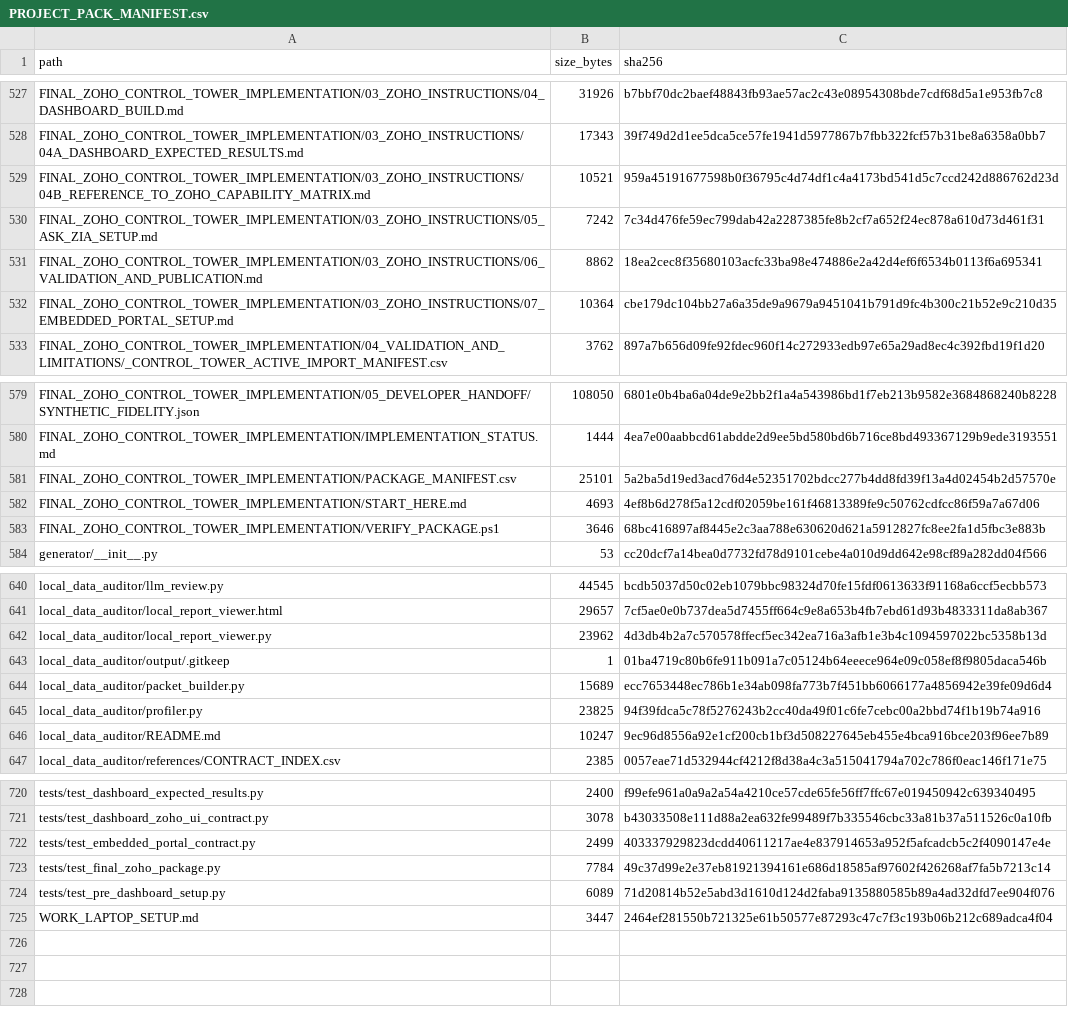
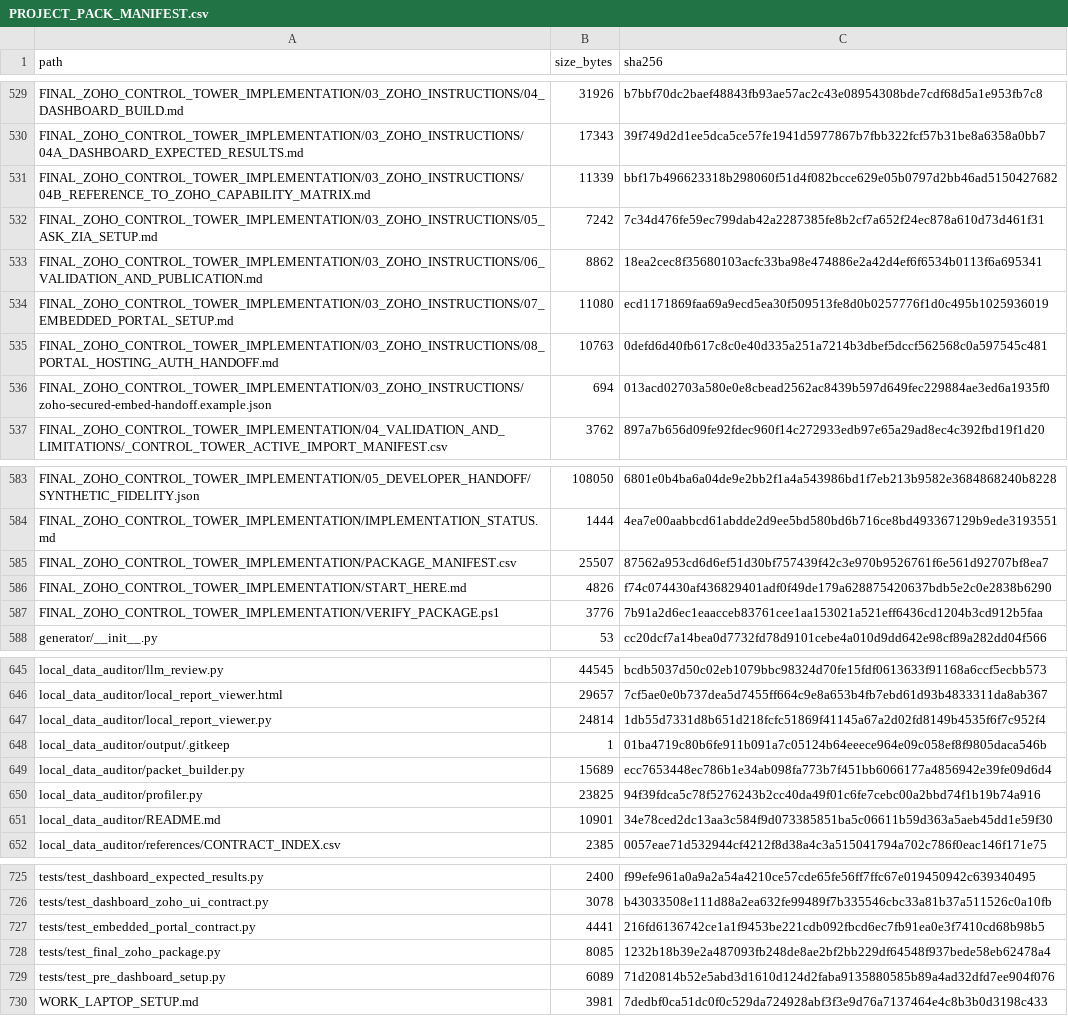
Before and after one commit to ABG-GROUPIT/abnah-control-tower-workbench, a CSV file: project-pack/PROJECT_PACK_MANIFEST.csv, drawn as a sheet; only a part is shown, gaps mark what is left out; the diff covers the shown part only.

```diff
--- a/project-pack/PROJECT_PACK_MANIFEST.csv
+++ b/project-pack/PROJECT_PACK_MANIFEST.csv
@@ -528,6 +530,8 @@ FINAL_ZOHO_CONTROL_TOWER_IMPLEMENTATION/03_ZOHO_INSTRUCTIONS/04_DASHBOARD_BUILD.
 FINAL_ZOHO_CONTROL_TOWER_IMPLEMENTATION/03_ZOHO_INSTRUCTIONS/04A_DASHBOARD_EXPECTED_RESULTS.md,17343,39f749d2d1ee5dca5ce57fe1941d5977867b7fbb322fcf57b31be8a6358a0bb7
-FINAL_ZOHO_CONTROL_TOWER_IMPLEMENTATION/03_ZOHO_INSTRUCTIONS/04B_REFERENCE_TO_ZOHO_CAPABILITY_MATRIX.md,10521,959a45191677598b0f36795c4d74df1c4a4173bd541d5c7ccd242d886762d23d
+FINAL_ZOHO_CONTROL_TOWER_IMPLEMENTATION/03_ZOHO_INSTRUCTIONS/04B_REFERENCE_TO_ZOHO_CAPABILITY_MATRIX.md,11339,bbf17b496623318b298060f51d4f082bcce629e05b0797d2bb46ad5150427682
 FINAL_ZOHO_CONTROL_TOWER_IMPLEMENTATION/03_ZOHO_INSTRUCTIONS/05_ASK_ZIA_SETUP.md,7242,7c34d476fe59ec799dab42a2287385fe8b2cf7a652f24ec878a610d73d461f31
 FINAL_ZOHO_CONTROL_TOWER_IMPLEMENTATION/03_ZOHO_INSTRUCTIONS/06_VALIDATION_AND_PUBLICATION.md,8862,18ea2cec8f35680103acfc33ba98e474886e2a42d4ef6f6534b0113f6a695341
-FINAL_ZOHO_CONTROL_TOWER_IMPLEMENTATION/03_ZOHO_INSTRUCTIONS/07_EMBEDDED_PORTAL_SETUP.md,10364,cbe179dc104bb27a6a35de9a9679a9451041b791d9fc4b300c21b52e9c210d35
+FINAL_ZOHO_CONTROL_TOWER_IMPLEMENTATION/03_ZOHO_INSTRUCTIONS/07_EMBEDDED_PORTAL_SETUP.md,11080,ecd1171869faa69a9ecd5ea30f509513fe8d0b0257776f1d0c495b1025936019
+FINAL_ZOHO_CONTROL_TOWER_IMPLEMENTATION/03_ZOHO_INSTRUCTIONS/08_PORTAL_HOSTING_AUTH_HANDOFF.md,10763,0defd6d40fb617c8c0e40d335a251a7214b3dbef5dccf562568c0a597545c481
+FINAL_ZOHO_CONTROL_TOWER_IMPLEMENTATION/03_ZOHO_INSTRUCTIONS/zoho-secured-embed-handoff.example.json,694,013acd02703a580e0e8cbead2562ac8439b597d649fec229884ae3ed6a1935f0
 FINAL_ZOHO_CONTROL_TOWER_IMPLEMENTATION/04_VALIDATION_AND_LIMITATIONS/_CONTROL_TOWER_ACTIVE_IMPORT_MANIFEST.csv,3762,897a7b656d09fe92fdec960f14c272933edb97e65a29ad8ec4c392fbd19f1d20
@@ -580,5 +584,5 @@ FINAL_ZOHO_CONTROL_TOWER_IMPLEMENTATION/05_DEVELOPER_HANDOFF/SYNTHETIC_FIDELITY.
 FINAL_ZOHO_CONTROL_TOWER_IMPLEMENTATION/IMPLEMENTATION_STATUS.md,1444,4ea7e00aabbcd61abdde2d9ee5bd580bd6b716ce8bd493367129b9ede3193551
-FINAL_ZOHO_CONTROL_TOWER_IMPLEMENTATION/PACKAGE_MANIFEST.csv,25101,5a2ba5d19ed3acd76d4e52351702bdcc277b4dd8fd39f13a4d02454b2d57570e
-FINAL_ZOHO_CONTROL_TOWER_IMPLEMENTATION/START_HERE.md,4693,4ef8b6d278f5a12cdf02059be161f46813389fe9c50762cdfcc86f59a7a67d06
-FINAL_ZOHO_CONTROL_TOWER_IMPLEMENTATION/VERIFY_PACKAGE.ps1,3646,68bc416897af8445e2c3aa788e630620d621a5912827fc8ee2fa1d5fbc3e883b
+FINAL_ZOHO_CONTROL_TOWER_IMPLEMENTATION/PACKAGE_MANIFEST.csv,25507,87562a953cd6d6ef51d30bf757439f42c3e970b9526761f6e561d92707bf8ea7
+FINAL_ZOHO_CONTROL_TOWER_IMPLEMENTATION/START_HERE.md,4826,f74c074430af436829401adf0f49de179a628875420637bdb5e2c0e2838b6290
+FINAL_ZOHO_CONTROL_TOWER_IMPLEMENTATION/VERIFY_PACKAGE.ps1,3776,7b91a2d6ec1eaacceb83761cee1aa153021a521eff6436cd1204b3cd912b5faa
 generator/__init__.py,53,cc20dcf7a14bea0d7732fd78d9101cebe4a010d9dd642e98cf89a282dd04f566
@@ -641,3 +646,3 @@ local_data_auditor/llm_review.py,44545,bcdb5037d50c02eb1079bbc98324d70fe15fdf061
 local_data_auditor/local_report_viewer.html,29657,7cf5ae0e0b737dea5d7455ff664c9e8a653b4fb7ebd61d93b4833311da8ab367
-local_data_auditor/local_report_viewer.py,23962,4d3db4b2a7c570578ffecf5ec342ea716a3afb1e3b4c1094597022bc5358b13d
+local_data_auditor/local_report_viewer.py,24814,1db55d7331d8b651d218fcfc51869f41145a67a2d02fd8149b4535f6f7c952f4
 local_data_auditor/output/.gitkeep,1,01ba4719c80b6fe911b091a7c05124b64eeece964e09c058ef8f9805daca546b
@@ -645,3 +650,3 @@ local_data_auditor/packet_builder.py,15689,ecc7653448ec786b1e34ab098fa773b7f451b
 local_data_auditor/profiler.py,23825,94f39fdca5c78f5276243b2cc40da49f01c6fe7cebc00a2bbd74f1b19b74a916
-local_data_auditor/README.md,10247,9ec96d8556a92e1cf200cb1bf3d508227645eb455e4bca916bce203f96ee7b89
+local_data_auditor/README.md,10901,34e78ced2dc13aa3c584f9d073385851ba5c06611b59d363a5aeb45dd1e59f30
 local_data_auditor/references/CONTRACT_INDEX.csv,2385,0057eae71d532944cf4212f8d38a4c3a515041794a702c786f0eac146f171e75
@@ -721,5 +726,5 @@ tests/test_dashboard_expected_results.py,2400,f99efe961a0a9a2a54a4210ce57cde65fe
 tests/test_dashboard_zoho_ui_contract.py,3078,b43033508e111d88a2ea632fe99489f7b335546cbc33a81b37a511526c0a10fb
-tests/test_embedded_portal_contract.py,2499,403337929823dcdd40611217ae4e837914653a952f5afcadcb5c2f4090147e4e
-tests/test_final_zoho_package.py,7784,49c37d99e2e37eb81921394161e686d18585af97602f426268af7fa5b7213c14
+tests/test_embedded_portal_contract.py,4441,216fd6136742ce1a1f9453be221cdb092fbcd6ec7fb91ea0e3f7410cd68b98b5
+tests/test_final_zoho_package.py,8085,1232b18b39e2a487093fb248de8ae2bf2bb229df64548f937bede58eb62478a4
 tests/test_pre_dashboard_setup.py,6089,71d20814b52e5abd3d1610d124d2faba9135880585b89a4ad32dfd7ee904f076
-WORK_LAPTOP_SETUP.md,3447,2464ef281550b721325e61b50577e87293c47c7f3c193b06b212c689adca4f04
+WORK_LAPTOP_SETUP.md,3981,7dedbf0ca51dc0f0c529da724928abf3f3e9d76a7137464e4c8b3b0d3198c433
```
Also changed, not shown: 3 added rows and 12 edited cells elsewhere in this file, project-pack/zoho-control-tower/FINAL_ZOHO_CONTROL_TOWER_IMPLEMENTATION/PACKAGE_MANIFEST.csv, 41 other files.
